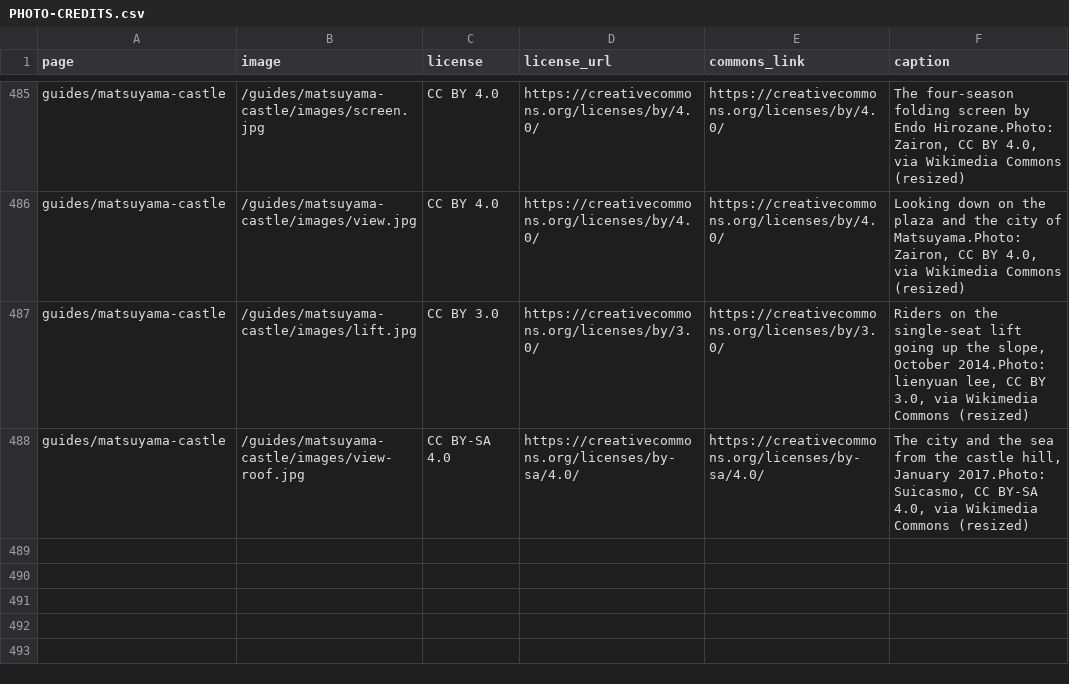
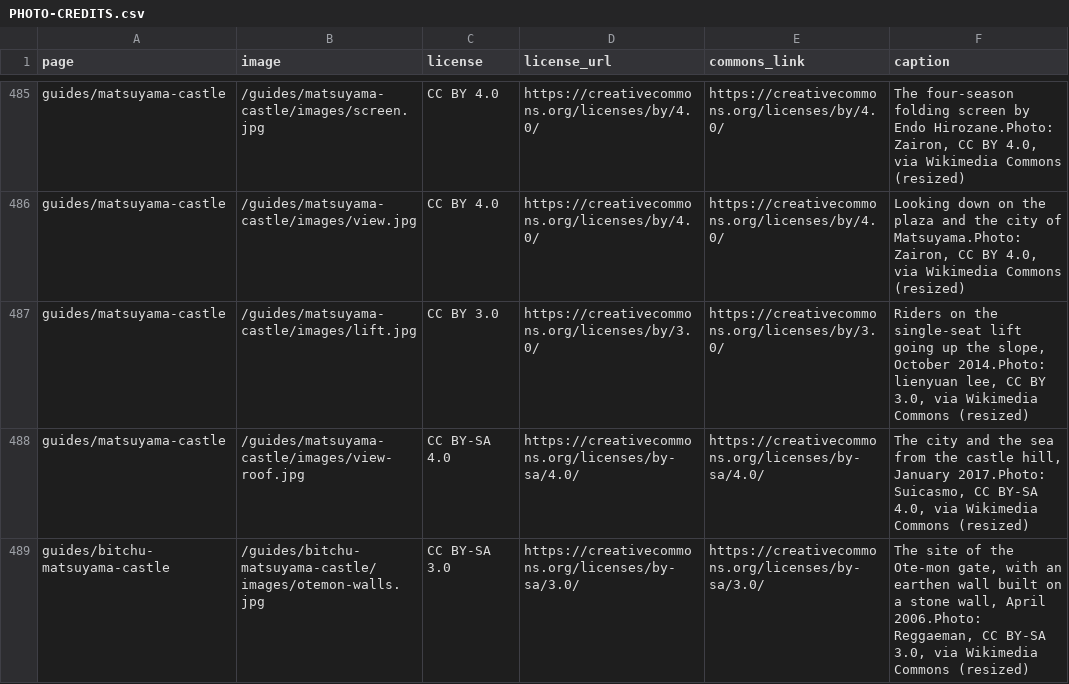
Before and after one commit to Tida106/sacred-japan, a CSV file: PHOTO-CREDITS.csv, drawn as a sheet; only a part is shown, gaps mark what is left out.

```diff
--- a/PHOTO-CREDITS.csv
+++ b/PHOTO-CREDITS.csv
@@ -488 +488,2 @@ guides/matsuyama-castle,/guides/matsuyama-castle/images/lift.jpg,CC BY 3.0,https
 guides/matsuyama-castle,/guides/matsuyama-castle/images/view-roof.jpg,CC BY-SA 4.0,https://creativecommons.org/licenses/by-sa/4.0/,https://creativecommons.org/licenses/by-sa/4.0/,"The city and the sea from the castle hill, January 2017.Photo: Suicasmo, CC BY-SA 4.0, via Wikimedia Commons (resized)"
+guides/bitchu-matsuyama-castle,/guides/bitchu-matsuyama-castle/images/otemon-walls.jpg,CC BY-SA 3.0,https://creativecommons.org/licenses/by-sa/3.0/,https://creativecommons.org/licenses/by-sa/3.0/,"The site of the Ote-mon gate, with an earthen wall built on a stone wall, April 2006.Photo: Reggaeman, CC BY-SA 3.0, via Wikimedia Commons (resized)"
```
Also changed, not shown: 9 other files.
